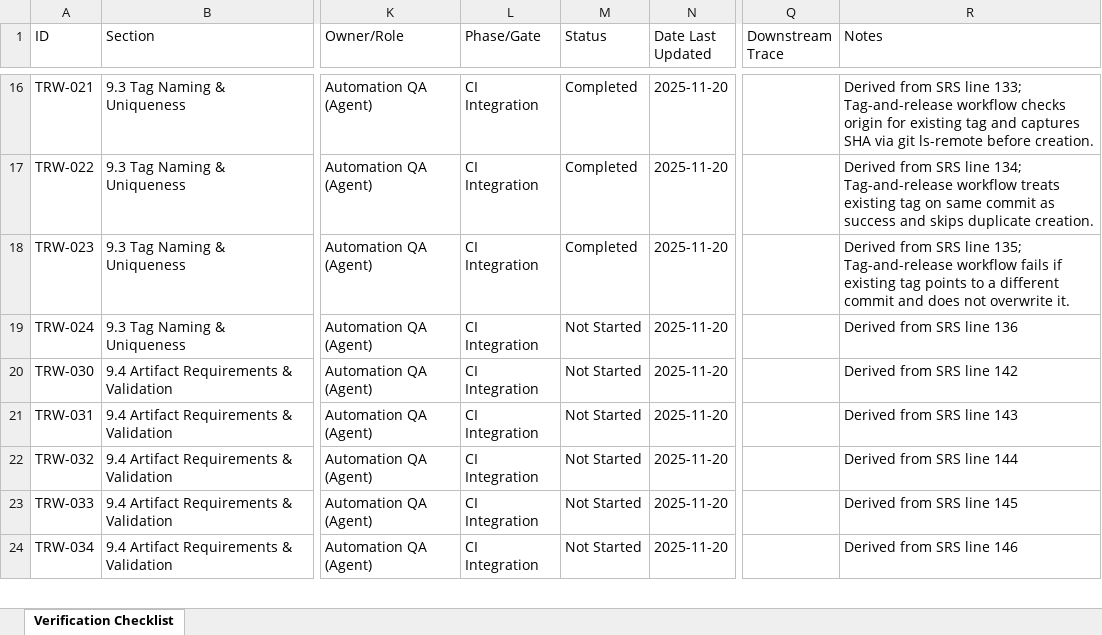
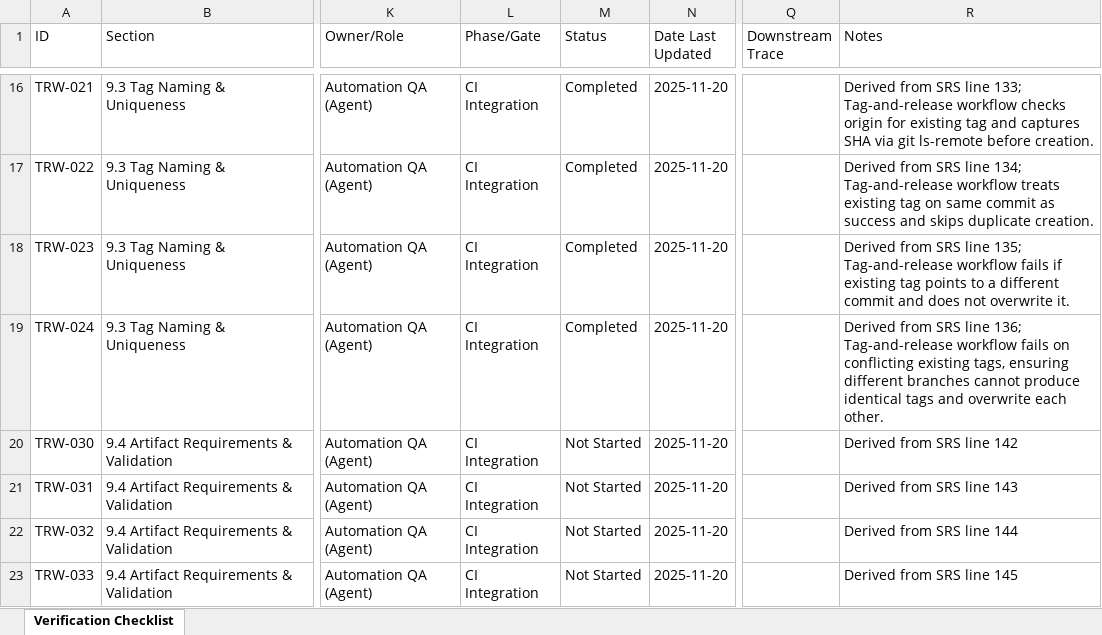
Before and after one commit to LabVIEW-Community-CI-CD/labview-icon-editor-sandbox, an Excel workbook: docs/requirements/TRW_Verification_Checklist.xlsx, sheet Verification Checklist, drawn as a sheet; only a part is shown, gaps mark what is left out; the shorter side is filled out with more unchanged rows; values as stored, in another font and other column widths than the file's, no borders; the diff names each change by its address in the sheet, - before the commit and + after, or states it on an @@ line.

```diff
--- a/docs/requirements/TRW_Verification_Checklist.xlsx (sheet Verification Checklist)
+++ b/docs/requirements/TRW_Verification_Checklist.xlsx (sheet Verification Checklist)
-M19 (Status): Not Started
+M19 (Status): Completed
-R19 (Notes): …SRS line 136
+R19 (Notes): …SRS line 136; Tag-and-release workflow fails on conflicting existing tags, ensuring different branches cannot produce identical tags and overwrite each other.
```
Also changed, not shown: 2 other files.
